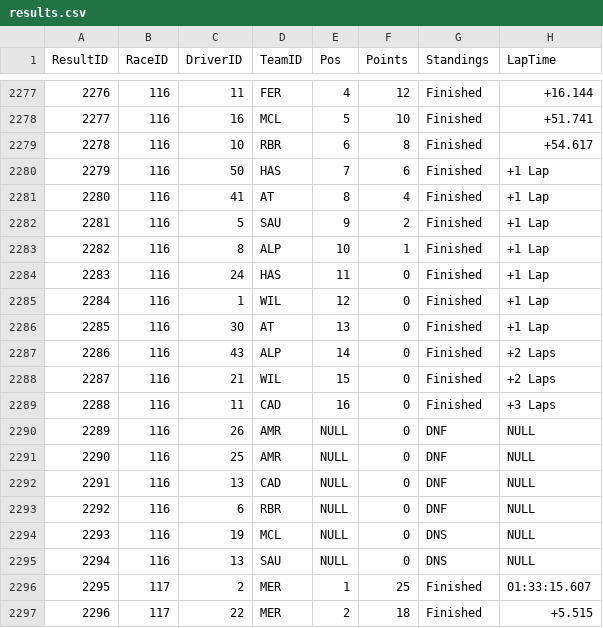
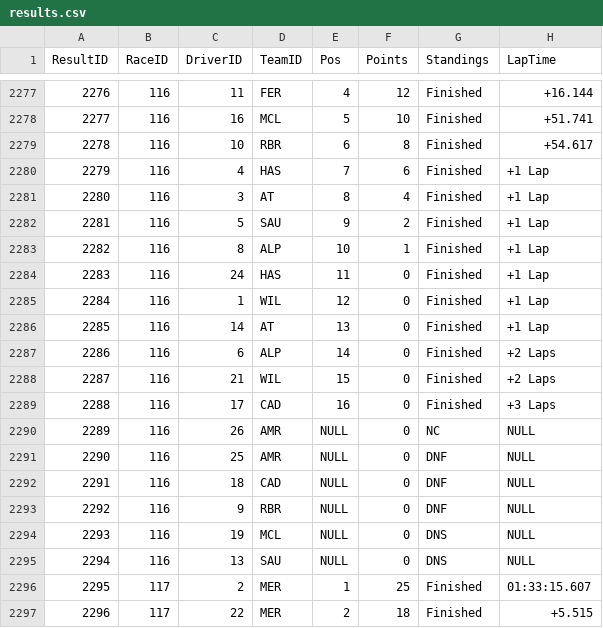
Before and after one commit to Naren-JR/Clg_Projects1stYear, a CSV file: f1-dbms-project/backend/data/results.csv, drawn as a sheet; only a part is shown, gaps mark what is left out; the diff covers the shown part only.

Commit message:
drivers, teams, login, so many things done

```diff
--- a/f1-dbms-project/backend/data/results.csv
+++ b/f1-dbms-project/backend/data/results.csv
@@ -2279,4 +2279,4 @@ ResultID,RaceID,DriverID,TeamID,Pos,Points,Standings,LapTime
 2278,116,10,RBR,6,8,Finished,+54.617
-2279,116,50,HAS,7,6,Finished,+1 Lap
-2280,116,41,AT,8,4,Finished,+1 Lap
+2279,116,4,HAS,7,6,Finished,+1 Lap
+2280,116,3,AT,8,4,Finished,+1 Lap
 2281,116,5,SAU,9,2,Finished,+1 Lap
@@ -2285,10 +2285,10 @@ ResultID,RaceID,DriverID,TeamID,Pos,Points,Standings,LapTime
 2284,116,1,WIL,12,0,Finished,+1 Lap
-2285,116,30,AT,13,0,Finished,+1 Lap
-2286,116,43,ALP,14,0,Finished,+2 Laps
+2285,116,14,AT,13,0,Finished,+1 Lap
+2286,116,6,ALP,14,0,Finished,+2 Laps
 2287,116,21,WIL,15,0,Finished,+2 Laps
-2288,116,11,CAD,16,0,Finished,+3 Laps
-2289,116,26,AMR,NULL,0,DNF,NULL
+2288,116,17,CAD,16,0,Finished,+3 Laps
+2289,116,26,AMR,NULL,0,NC,NULL
 2290,116,25,AMR,NULL,0,DNF,NULL
-2291,116,13,CAD,NULL,0,DNF,NULL
-2292,116,6,RBR,NULL,0,DNF,NULL
+2291,116,18,CAD,NULL,0,DNF,NULL
+2292,116,9,RBR,NULL,0,DNF,NULL
 2293,116,19,MCL,NULL,0,DNS,NULL
```
Also changed, not shown: 22 added rows and 14 edited cells elsewhere in this file, f1-dbms-project/backend/data/cars.csv, f1-dbms-project/backend/data/races.csv, 25 other files.
